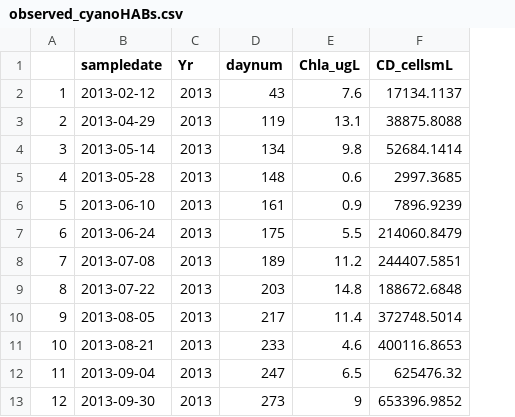
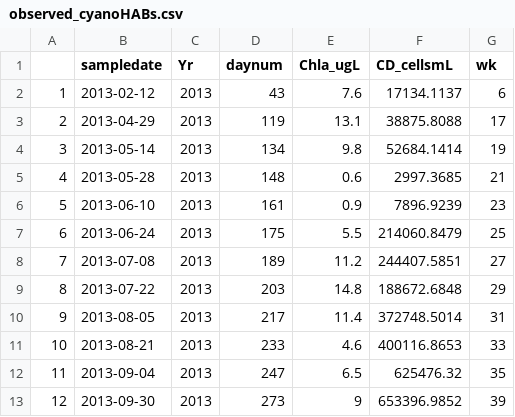
Before and after one commit to LAK-lady/LakeLegacyNP, a CSV file: Cleaned_data/observed_cyanoHABs.csv, drawn as a sheet; only a part is shown; the diff names each change by its address in the sheet, - before the commit and + after, or states it on an @@ line.

```diff
--- a/Cleaned_data/observed_cyanoHABs.csv
+++ b/Cleaned_data/observed_cyanoHABs.csv
+column G (wk), rows 2-13: 6 | 17 | 19 | 21 | 23 | 25 | 27 | 29 | 31 | 33 | 35 | 39
```
Also changed, not shown: Cleaned_data/Impact_model_weekly.csv, Cleaned_data/cyanoHAB_severity.csv, 16 other files.
